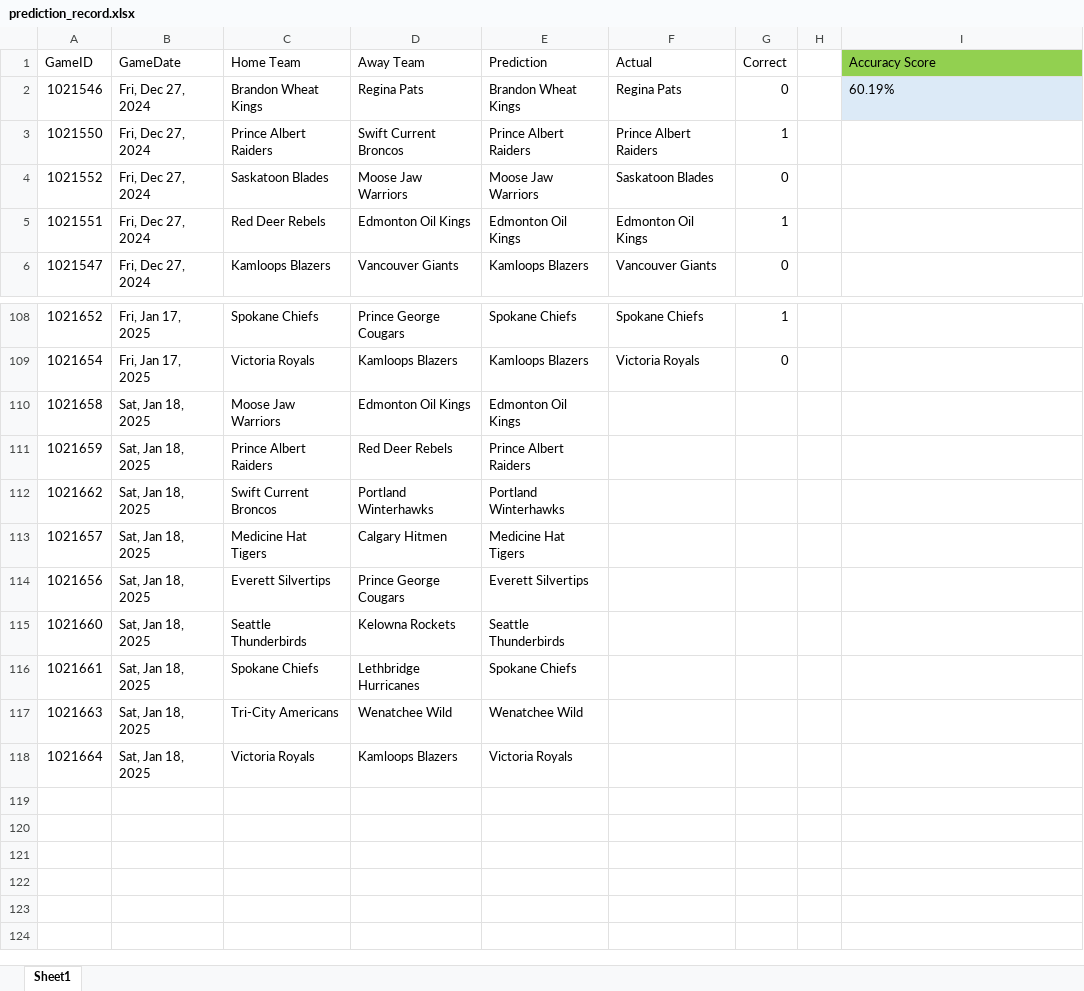
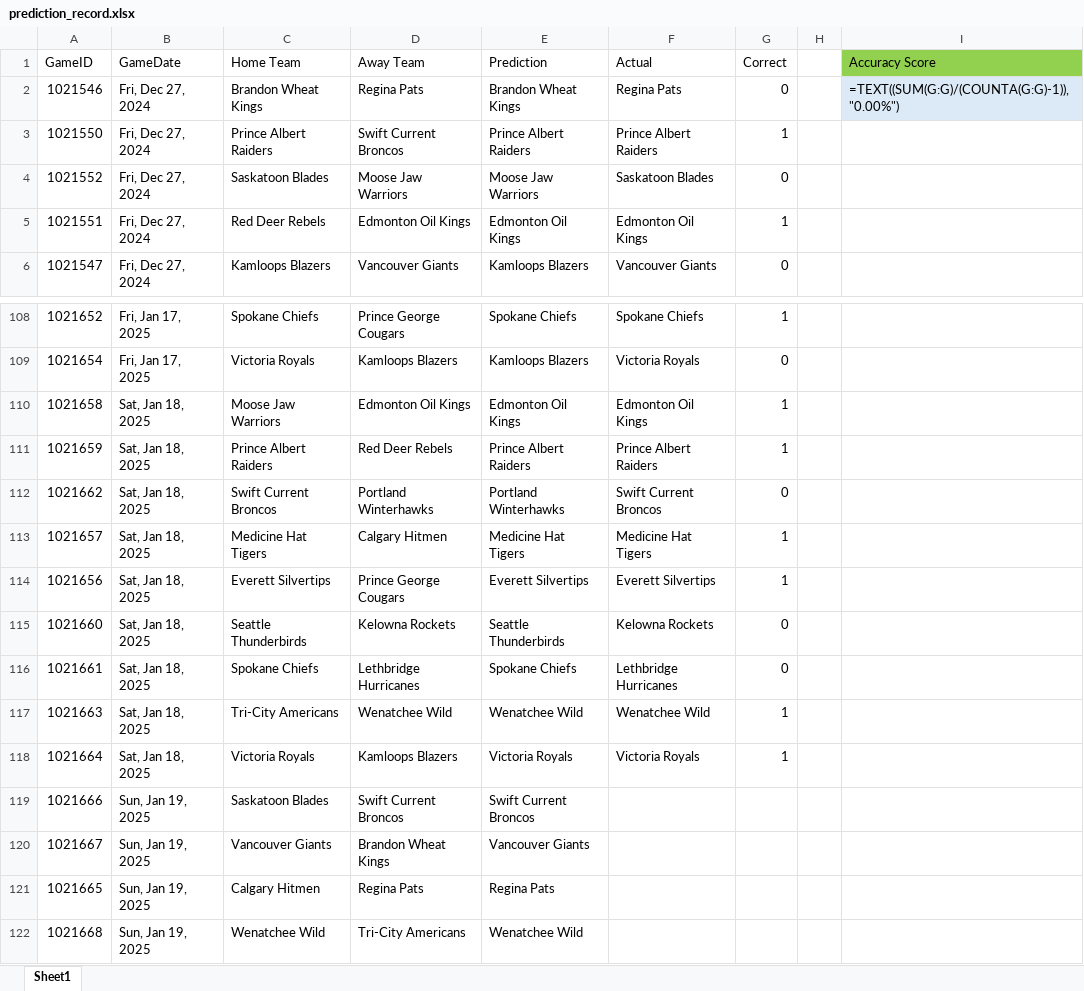
Before and after one commit to caleb-stewart/WHL-Game-Predictor, an Excel workbook: prediction_record.xlsx, sheet Sheet1, drawn as a sheet; only a part is shown, gaps mark what is left out; values as stored, in another font and other column widths than the file's, no borders; formulas without a stored value are shown as written; the diff names each change by its address in the sheet, - before the commit and + after, or states it on an @@ line.

Commit message:
New predictions

```diff
--- a/prediction_record.xlsx (sheet Sheet1)
+++ b/prediction_record.xlsx (sheet Sheet1)
-I2 (Accuracy Score): 60.19%
+I2 (Accuracy Score): =TEXT((SUM(G:G)/(COUNTA(G:G)-1)), "0.00%")
-F110 (Actual): (empty)
+F110 (Actual): Edmonton Oil Kings
-G110:G111 (Correct): (empty)
+G110:G111 (Correct): 1
-F111 (Actual): (empty)
+F111 (Actual): Prince Albert Raiders
-F112 (Actual): (empty)
+F112 (Actual): Swift Current Broncos
-G112 (Correct): (empty)
+G112 (Correct): 0
-F113 (Actual): (empty)
+F113 (Actual): Medicine Hat Tigers
-G113:G114 (Correct): (empty)
+G113:G114 (Correct): 1
-F114 (Actual): (empty)
+F114 (Actual): Everett Silvertips
-F115 (Actual): (empty)
+F115 (Actual): Kelowna Rockets
-G115:G116 (Correct): (empty)
+G115:G116 (Correct): 0
-F116 (Actual): (empty)
+F116 (Actual): Lethbridge Hurricanes
-F117 (Actual): (empty)
+F117 (Actual): Wenatchee Wild
-G117:G118 (Correct): (empty)
+G117:G118 (Correct): 1
-F118 (Actual): (empty)
+F118 (Actual): Victoria Royals
+row 119: 1021666 | Sun, Jan 19, 2025 | Saskatoon Blades | Swift Current Broncos | Swift Current Broncos
+row 120: 1021667 | Sun, Jan 19, 2025 | Vancouver Giants | Brandon Wheat Kings | Vancouver Giants
+row 121: 1021665 | Sun, Jan 19, 2025 | Calgary Hitmen | Regina Pats | Regina Pats
+row 122: 1021668 | Sun, Jan 19, 2025 | Wenatchee Wild | Tri-City Americans | Wenatchee Wild
```
Also changed, not shown: 2 other files.
